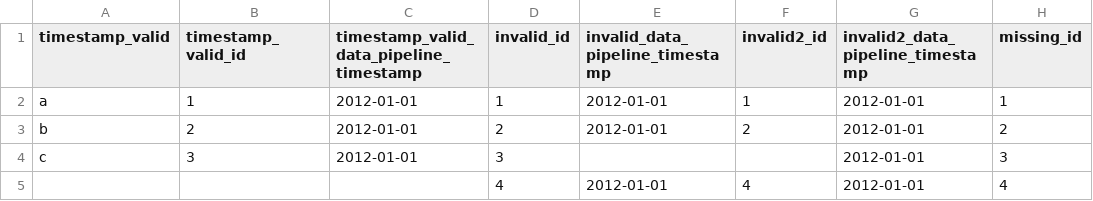
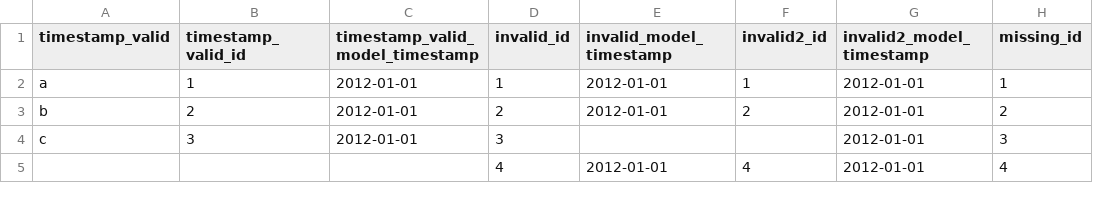
Before and after one commit to pageuppeople-opensource/pageup-dbt-utils, a CSV file: integration_tests/data/load/schema_tests/has_timestamp/load_has_timestamp_test.csv, drawn as a sheet.

Commit message:
update tests and readme

```diff
--- a/integration_tests/data/load/schema_tests/has_timestamp/load_has_timestamp_test.csv
+++ b/integration_tests/data/load/schema_tests/has_timestamp/load_has_timestamp_test.csv
@@ -1,2 +1,2 @@
-timestamp_valid,timestamp_valid_id,timestamp_valid_data_pipeline_timestamp,invalid_id,invalid_data_pipeline_timestamp,invalid2_id,invalid2_data_pipeline_timestamp,missing_id
+timestamp_valid,timestamp_valid_id,timestamp_valid_model_timestamp,invalid_id,invalid_model_timestamp,invalid2_id,invalid2_model_timestamp,missing_id
 a,1,2012-01-01,1,2012-01-01,1,2012-01-01,1
```
Also changed, not shown: 7 other files.
